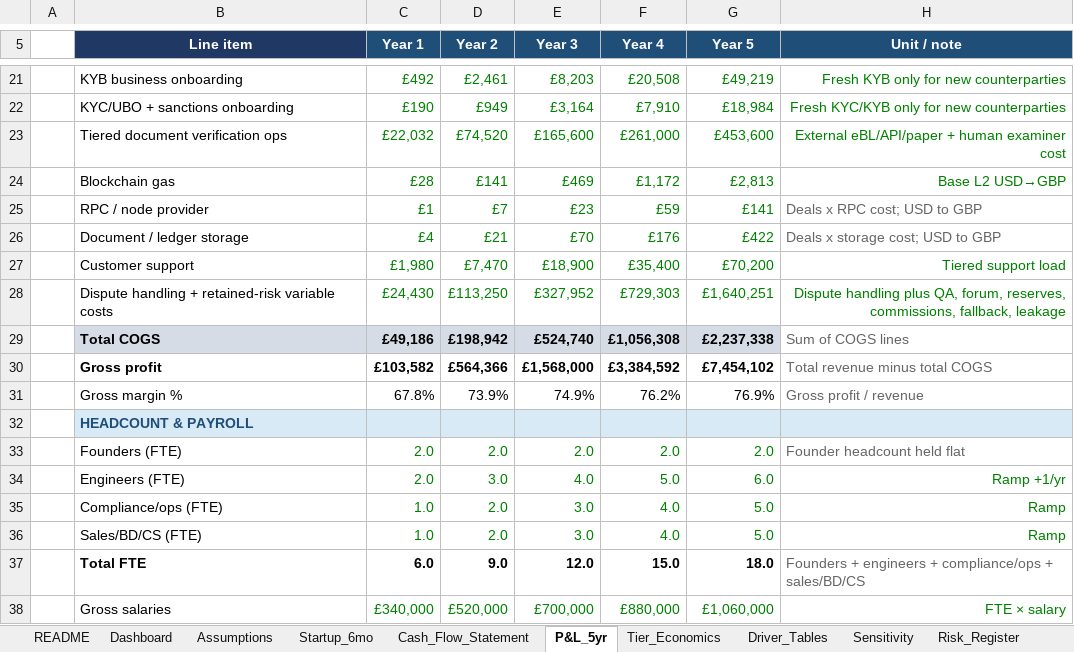
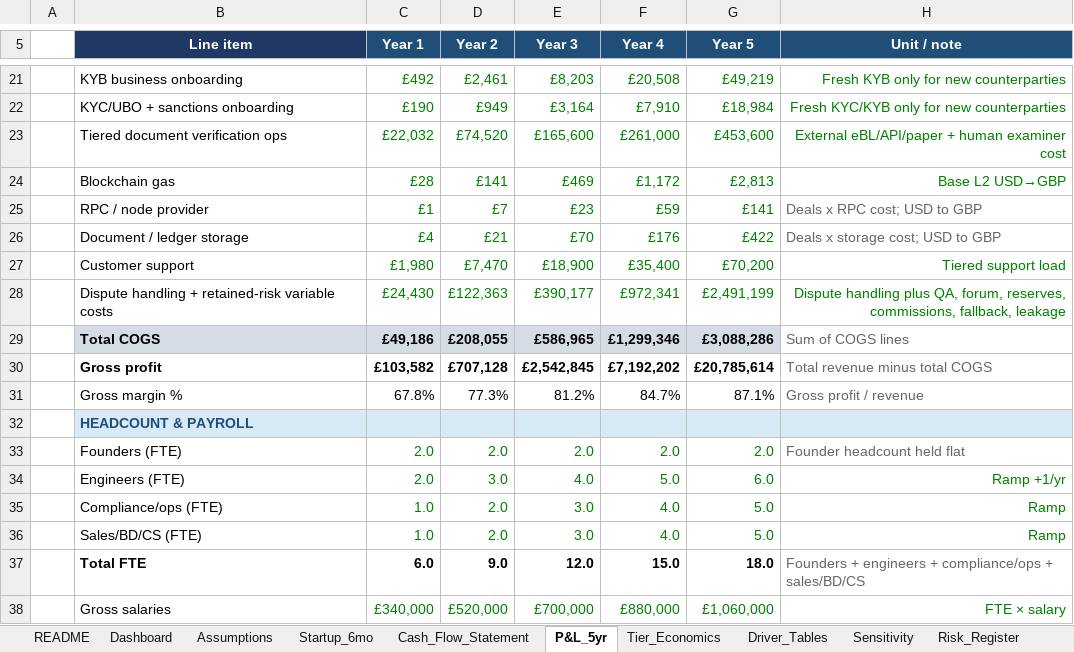
Before and after one commit to nchengg/BlockMed, an Excel workbook: Financial Projections/Blockmediary_Financial_Model_FullRisk.xlsx, sheet P&L_5yr, drawn as a sheet; only a part is shown, gaps mark what is left out; values as stored, in another font and other column widths than the file's, no borders; the diff covers the shown part only; the diff names each change by its address in the sheet, - before the commit and + after, or states it on an @@ line.

```diff
--- a/Financial Projections/Blockmediary_Financial_Model_FullRisk.xlsx (sheet P&L_5yr)
+++ b/Financial Projections/Blockmediary_Financial_Model_FullRisk.xlsx (sheet P&L_5yr)
-D28 (Year 2): £113,250
+D28 (Year 2): £122,363
-E28 (Year 3): £327,952
+E28 (Year 3): £390,177
-F28 (Year 4): £729,303
+F28 (Year 4): £972,341
-G28 (Year 5): £1,640,251
+G28 (Year 5): £2,491,199
-D29 (Year 2): £198,942
+D29 (Year 2): £208,055
-E29 (Year 3): £524,740
+E29 (Year 3): £586,965
-F29 (Year 4): £1,056,308
+F29 (Year 4): £1,299,346
-G29 (Year 5): £2,237,338
+G29 (Year 5): £3,088,286
-D30 (Year 2): £564,366
+D30 (Year 2): £707,128
-E30 (Year 3): £1,568,000
+E30 (Year 3): £2,542,845
-F30 (Year 4): £3,384,592
+F30 (Year 4): £7,192,202
-G30 (Year 5): £7,454,102
+G30 (Year 5): £20,785,614
-D31 (Year 2): 73.9%
+D31 (Year 2): 77.3%
-E31 (Year 3): 74.9%
+E31 (Year 3): 81.2%
-F31 (Year 4): 76.2%
+F31 (Year 4): 84.7%
-G31 (Year 5): 76.9%
+G31 (Year 5): 87.1%
```
Also changed, not shown: 45 edited cells and cell formats elsewhere in this sheet, sheet Cash_Flow_Statement, sheet Dashboard, sheet Tier_Economics, sheet Sensitivity, sheet Revenue_Risk_AddOns, sheet README, 1 more sheet, formulas that keep their value, charts or pictures.
